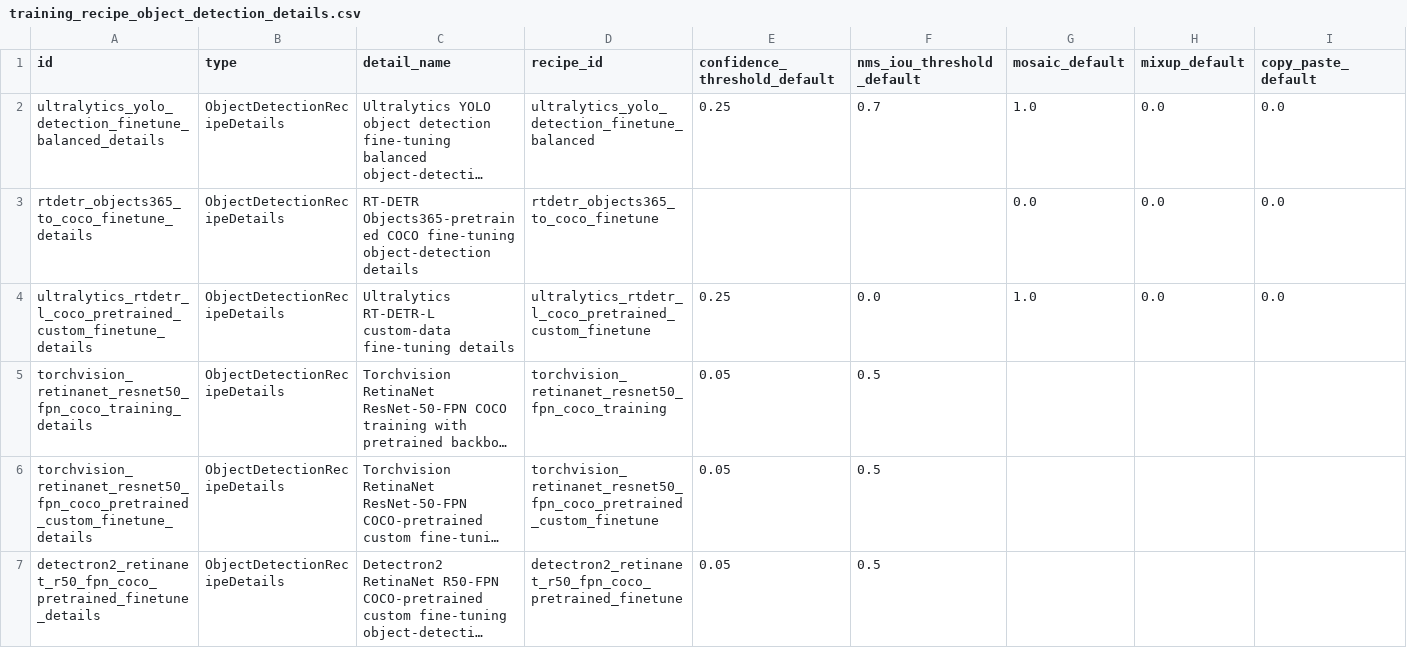
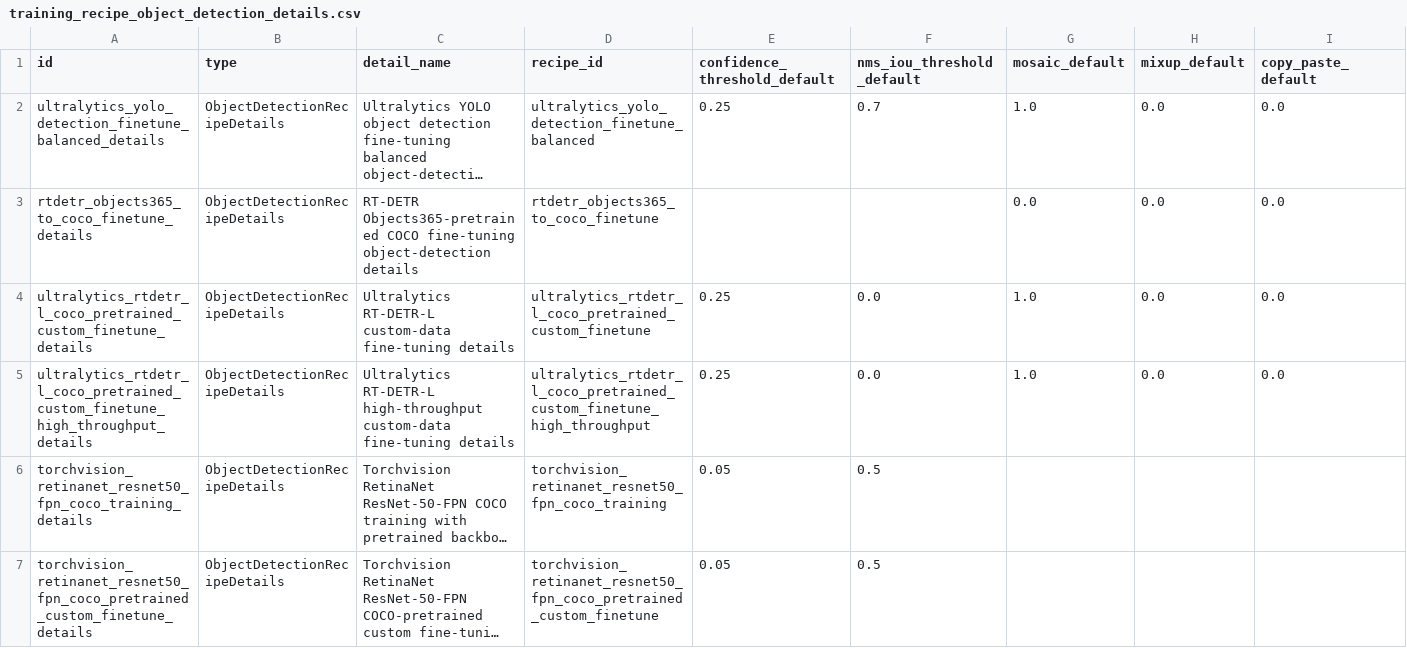
Before and after one commit to HtwLong/VkAgents, a CSV file: backend/ontology_data/nodes/training_recipe_object_detection_details.csv, drawn as a sheet; only a part is shown; the shorter side is filled out with more unchanged rows; long unchanged cells end in …; rows hold the shown columns only; the diff names each change by its address in the sheet, - before the commit and + after, or states it on an @@ line.

```diff
--- a/backend/ontology_data/nodes/training_recipe_object_detection_details.csv
+++ b/backend/ontology_data/nodes/training_recipe_object_detection_details.csv
+row 5: ultralytics_rtdetr_l_coco_pretrained_custom_finetune_high_throughput_details | ObjectDetectionRecipeDetails | Ultralytics RT-DETR-L high-throughput custom-data fine-tuning details | ultralytics_rtdetr_l_coco_pretrained_custom_finetune_high_throughput | 0.25 | 0.0 | 1.0 | 0.0 | 0.0
```
Also changed, not shown: backend/ontology_data/nodes/adjustment_rules.csv, backend/ontology_data/nodes/training_recipe_parameters.csv, 10 other files.
